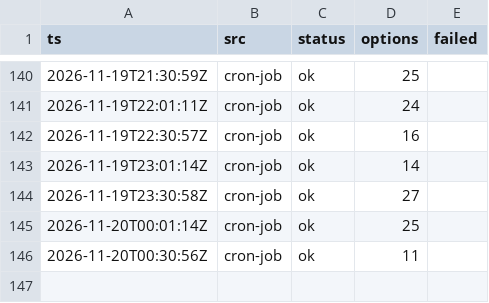
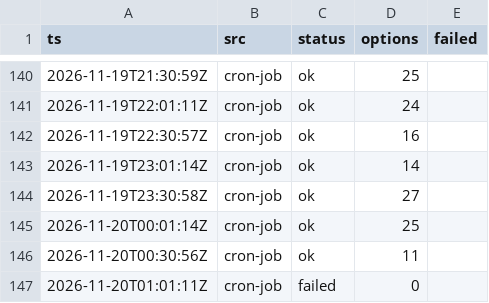
Before and after one commit to CrytecFusion101/flight-price-tracker, a CSV file: data/runs.csv, drawn as a sheet; only a part is shown, gaps mark what is left out; the diff names each change by its address in the sheet, - before the commit and + after, or states it on an @@ line.

```diff
--- a/data/runs.csv
+++ b/data/runs.csv
+row 147: 2026-11-20T01:01:11Z | cron-job | failed | 0
```
Also changed, not shown: data/series.csv, 2 other files.
